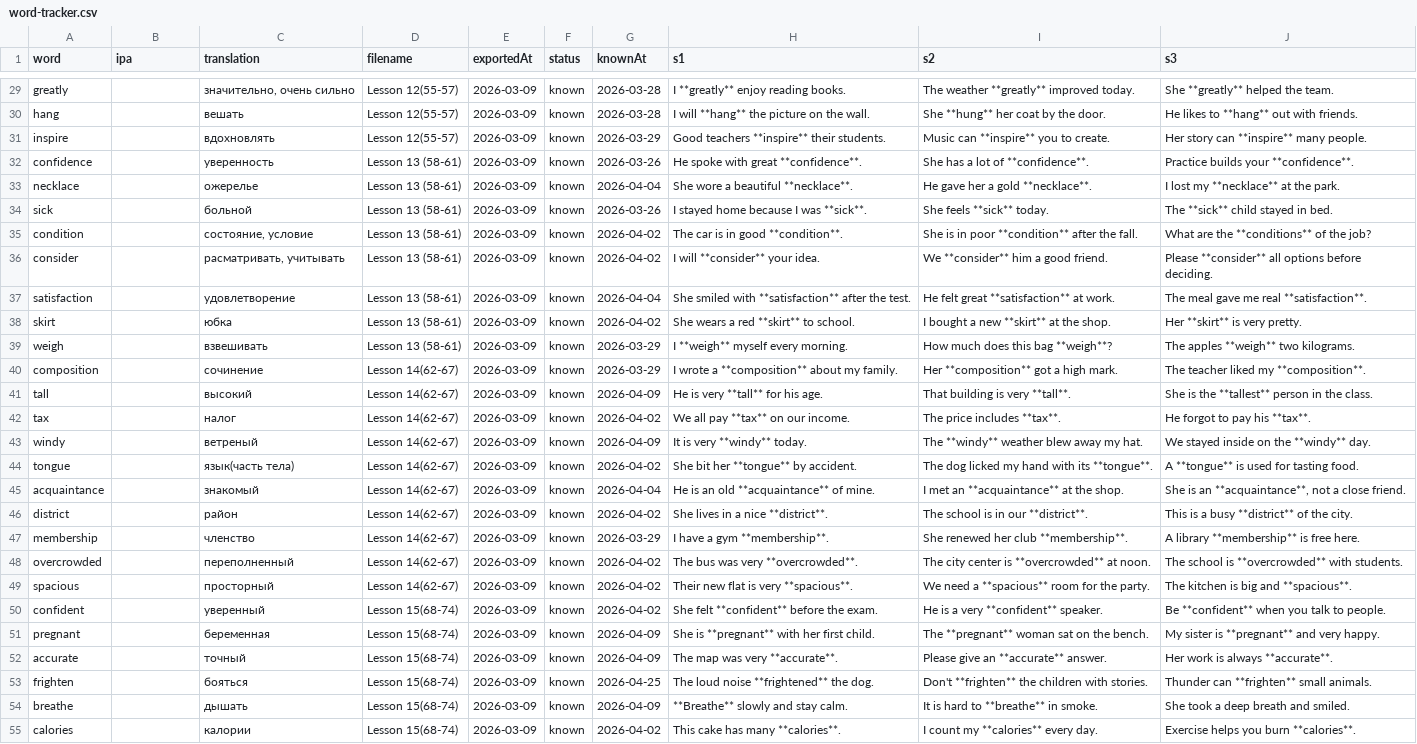
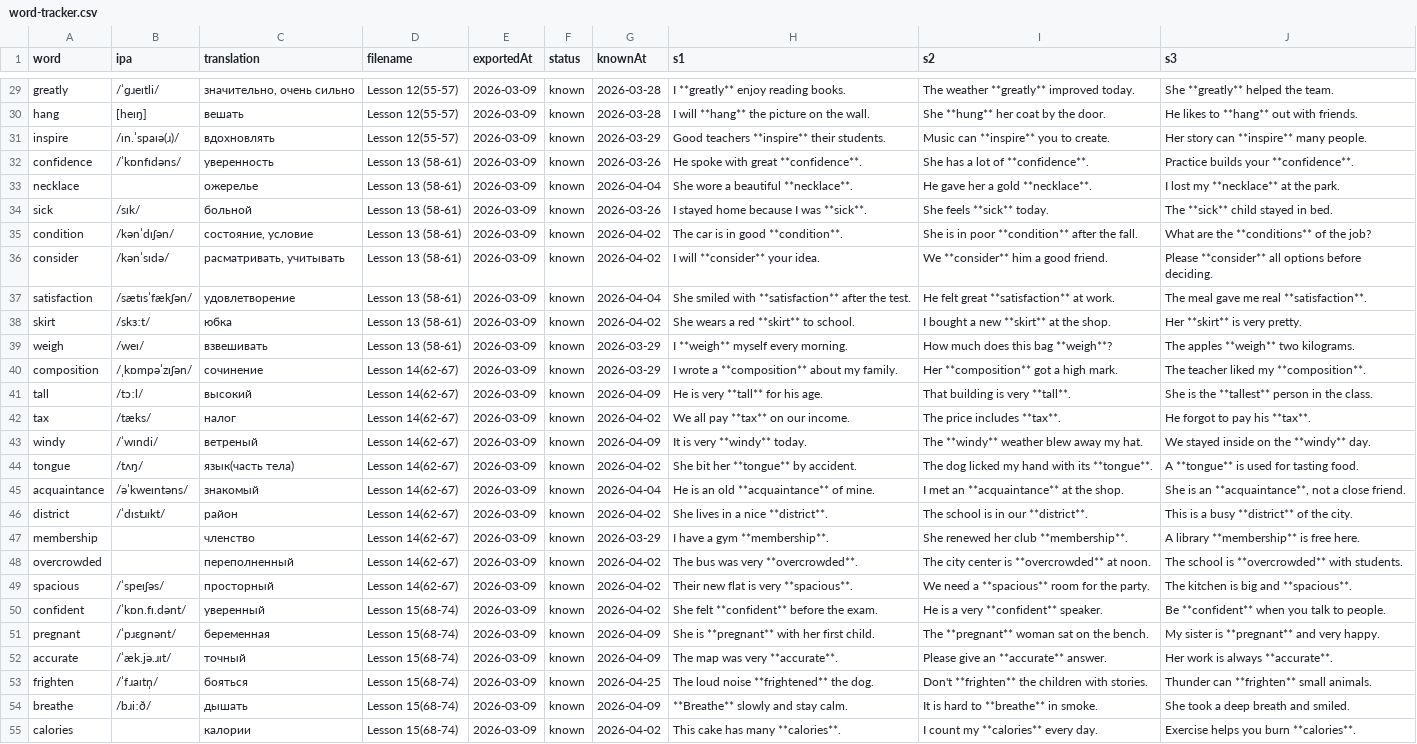
Before and after one commit to suleimanovs/english-galaxy, a CSV file: learn-5000-english-words/word-tracker.csv, drawn as a sheet; only a part is shown, gaps mark what is left out; the diff covers the shown part only; the diff names each change by its address in the sheet, - before the commit and + after, or states it on an @@ line.

```diff
--- a/learn-5000-english-words/word-tracker.csv
+++ b/learn-5000-english-words/word-tracker.csv
-B29 (ipa): (empty)
+B29 (ipa): /ˈɡɹeɪtli/
-B30 (ipa): (empty)
+B30 (ipa): [heɪŋ]
-B31 (ipa): (empty)
+B31 (ipa): /ɪn.ˈspaɪə(ɹ)/
-B32 (ipa): (empty)
+B32 (ipa): /ˈkɒnfɪdəns/
-B34 (ipa): (empty)
+B34 (ipa): /sɪk/
-B35 (ipa): (empty)
+B35 (ipa): /kənˈdɪʃən/
-B36 (ipa): (empty)
+B36 (ipa): /kənˈsɪdə/
-B37 (ipa): (empty)
+B37 (ipa): /sætɪsˈfækʃən/
-B38 (ipa): (empty)
+B38 (ipa): /skɜːt/
-B39 (ipa): (empty)
+B39 (ipa): /weɪ/
-B40 (ipa): (empty)
+B40 (ipa): /ˌkɒmpəˈzɪʃən/
-B41 (ipa): (empty)
+B41 (ipa): /tɔːl/
-B42 (ipa): (empty)
+B42 (ipa): /tæks/
-B43 (ipa): (empty)
+B43 (ipa): /ˈwɪndi/
-B44 (ipa): (empty)
+B44 (ipa): /tʌŋ/
-B45 (ipa): (empty)
+B45 (ipa): /əˈkweɪntəns/
-B46 (ipa): (empty)
+B46 (ipa): /ˈdɪstɹɪkt/
-B49 (ipa): (empty)
+B49 (ipa): /ˈspeɪʃəs/
-B50 (ipa): (empty)
+B50 (ipa): /ˈkɒn.fɪ.dənt/
-B51 (ipa): (empty)
+B51 (ipa): /ˈpɹɛɡnənt/
-B52 (ipa): (empty)
+B52 (ipa): /ˈæk.jə.ɹɪt/
-B53 (ipa): (empty)
+B53 (ipa): /ˈfɹaɪtn̩/
-B54 (ipa): (empty)
+B54 (ipa): /bɹiːð/
```
Also changed, not shown: 174 edited cells elsewhere in this file, 2 other files.
